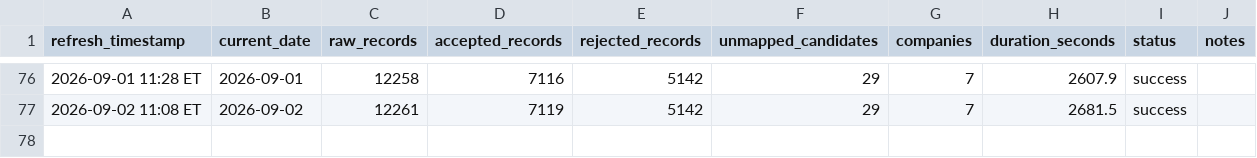
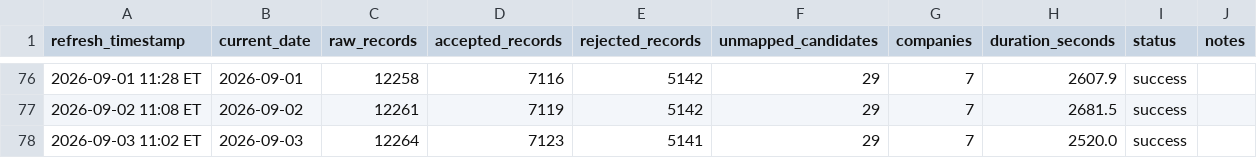
Before and after one commit to angadsethi01-dot/Angad, a CSV file: data/logs/refresh_log.csv, drawn as a sheet; only a part is shown, gaps mark what is left out.

```diff
--- a/data/logs/refresh_log.csv
+++ b/data/logs/refresh_log.csv
@@ -77 +77,2 @@ refresh_timestamp,current_date,raw_records,accepted_records,rejected_records,unm
 2026-09-02 11:08 ET,2026-09-02,12261,7119,5142,29,7,2681.5,success,
+2026-09-03 11:02 ET,2026-09-03,12264,7123,5141,29,7,2520.0,success,
```
Also changed, not shown: 4 other files.
